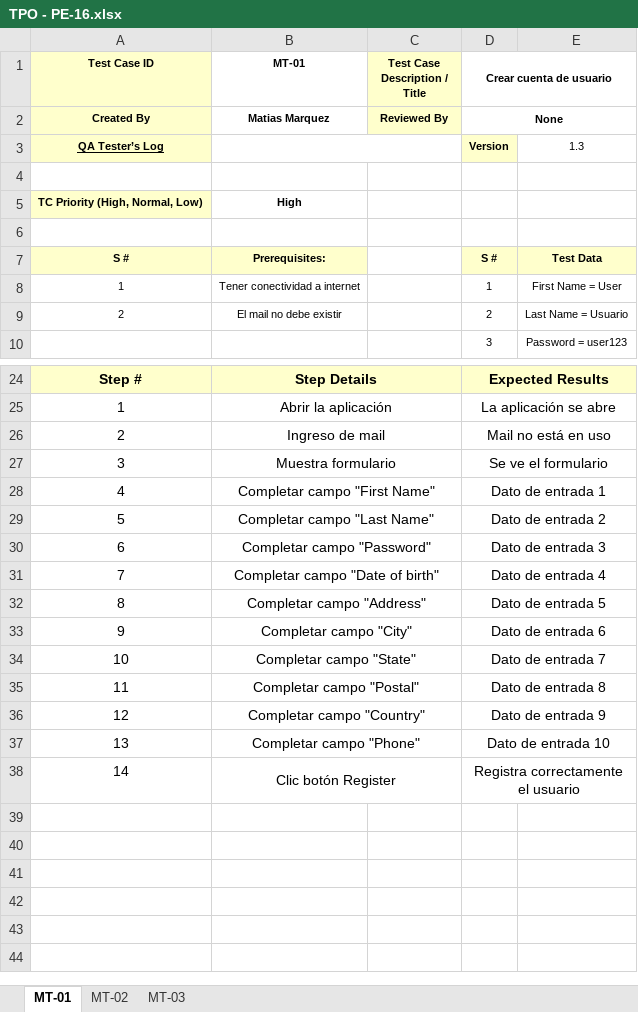
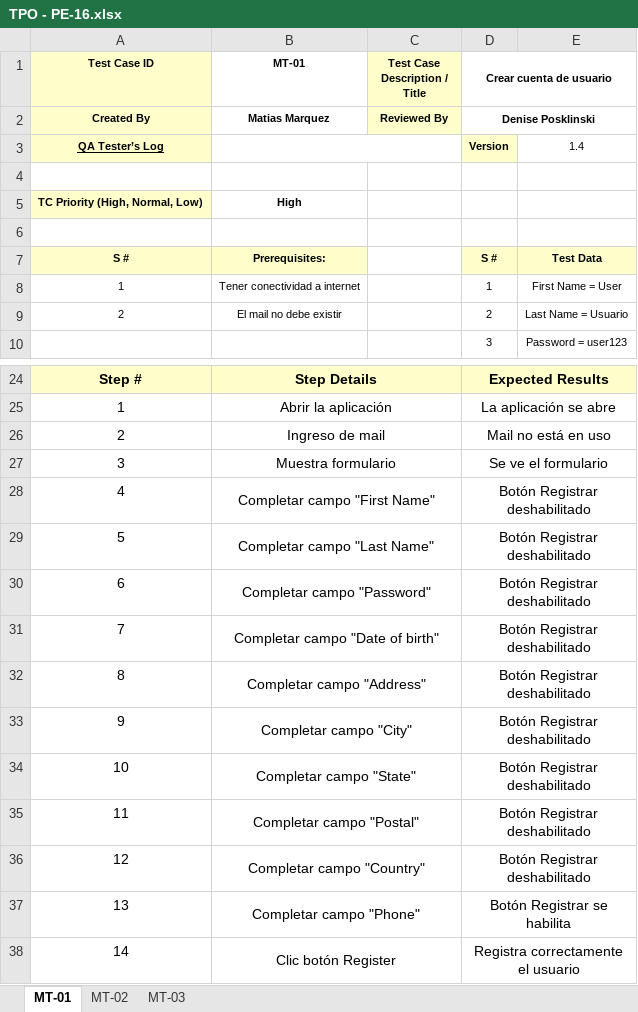
Before and after one commit to MatiMarquez/TestingAplicaciones-MatrixTesters-TPO, an Excel workbook: tests_cases/TPO - PE-16.xlsx, sheet MT-01, drawn as a sheet; only a part is shown, gaps mark what is left out; values as stored, in another font and other column widths than the file's, no borders; the diff names each change by its address in the sheet, - before the commit and + after, or states it on an @@ line.

```diff
--- a/tests_cases/TPO - PE-16.xlsx (sheet MT-01)
+++ b/tests_cases/TPO - PE-16.xlsx (sheet MT-01)
-D2 (Crear cuenta de usuario): None
+D2 (Crear cuenta de usuario): Denise Posklinski
-E3: 1.3
+E3: 1.4
-D28 (Crear cuenta de usuario): Dato de entrada 1
+D28 (Crear cuenta de usuario): Botón Registrar deshabilitado
-D29 (Crear cuenta de usuario): Dato de entrada 2
+D29 (Crear cuenta de usuario): Botón Registrar deshabilitado
-D30 (Crear cuenta de usuario): Dato de entrada 3
+D30 (Crear cuenta de usuario): Botón Registrar deshabilitado
-D31 (Crear cuenta de usuario): Dato de entrada 4
+D31 (Crear cuenta de usuario): Botón Registrar deshabilitado
-D32 (Crear cuenta de usuario): Dato de entrada 5
+D32 (Crear cuenta de usuario): Botón Registrar deshabilitado
-D33 (Crear cuenta de usuario): Dato de entrada 6
+D33 (Crear cuenta de usuario): Botón Registrar deshabilitado
-D34 (Crear cuenta de usuario): Dato de entrada 7
+D34 (Crear cuenta de usuario): Botón Registrar deshabilitado
-D35 (Crear cuenta de usuario): Dato de entrada 8
+D35 (Crear cuenta de usuario): Botón Registrar deshabilitado
-D36 (Crear cuenta de usuario): Dato de entrada 9
+D36 (Crear cuenta de usuario): Botón Registrar deshabilitado
-D37 (Crear cuenta de usuario): Dato de entrada 10
+D37 (Crear cuenta de usuario): Botón Registrar se habilita
```
Also changed, not shown: sheet MT-03, sheet MT-02, tests_cases/TPO - PE-44.xlsx, tests_cases/TPO - PE-53.xlsx, 2 other files.
